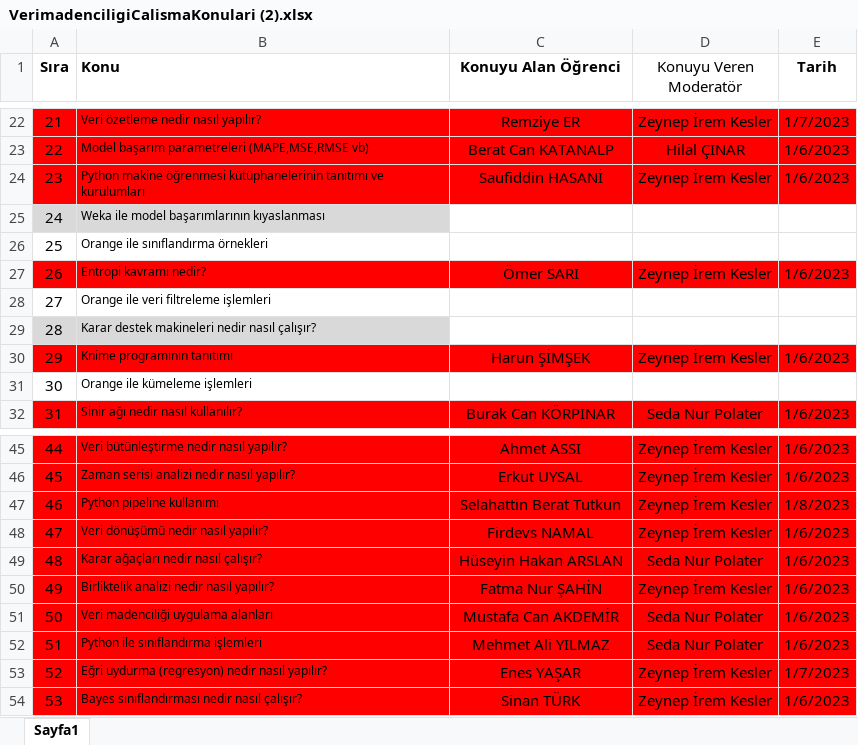
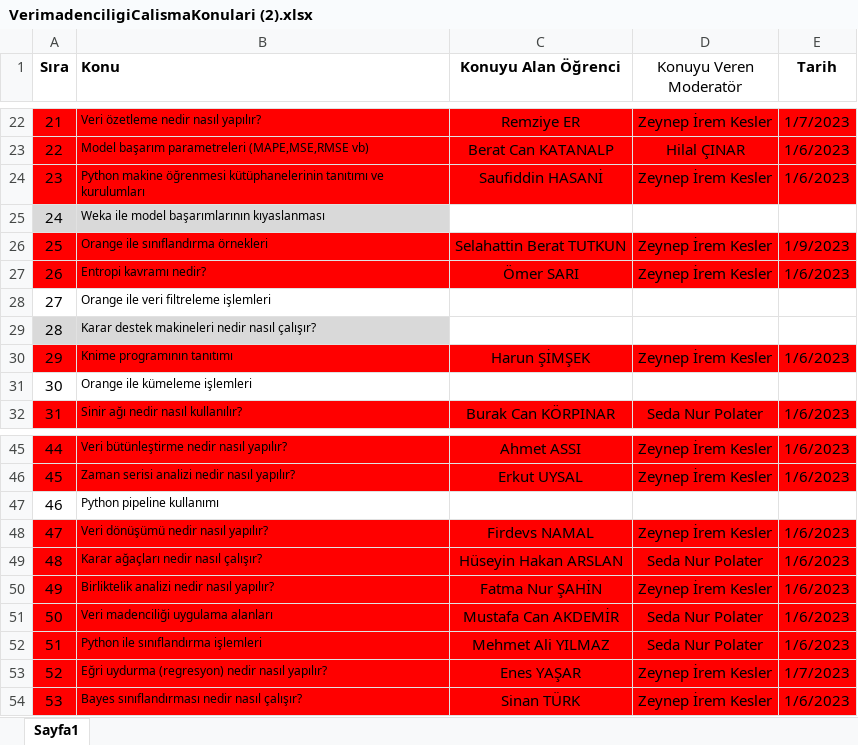
Before and after one commit to bmdersleri/VeriMadenciligi, an Excel workbook: VerimadenciligiCalismaKonulari (2).xlsx, sheet Sayfa1, drawn as a sheet; only a part is shown, gaps mark what is left out; values as stored, in another font and other column widths than the file's, no borders; the diff names each change by its address in the sheet, - before the commit and + after, or states it on an @@ line.

Commit message:
Update VerimadenciligiCalismaKonulari (2).xlsx

```diff
--- a/VerimadenciligiCalismaKonulari (2).xlsx (sheet Sayfa1)
+++ b/VerimadenciligiCalismaKonulari (2).xlsx (sheet Sayfa1)
-A26:E26 fill: none
+A26:E26 fill: #FF0000
-C26 (Konuyu Alan Öğrenci): (empty)
+C26 (Konuyu Alan Öğrenci): Selahattin Berat TUTKUN
-D26 (Konuyu Veren Moderatör): (empty)
+D26 (Konuyu Veren Moderatör): Zeynep İrem Kesler
-E26 (Tarih): (empty)
+E26 (Tarih): 1/9/2023
-A47:E47 fill: #FF0000
+A47:E47 fill: none
-C47 (Konuyu Alan Öğrenci): Selahattin Berat Tutkun
+C47 (Konuyu Alan Öğrenci): (empty)
-D47 (Konuyu Veren Moderatör): Zeynep İrem Kesler
+D47 (Konuyu Veren Moderatör): (empty)
-E47 (Tarih): 1/8/2023
+E47 (Tarih): (empty)
```
